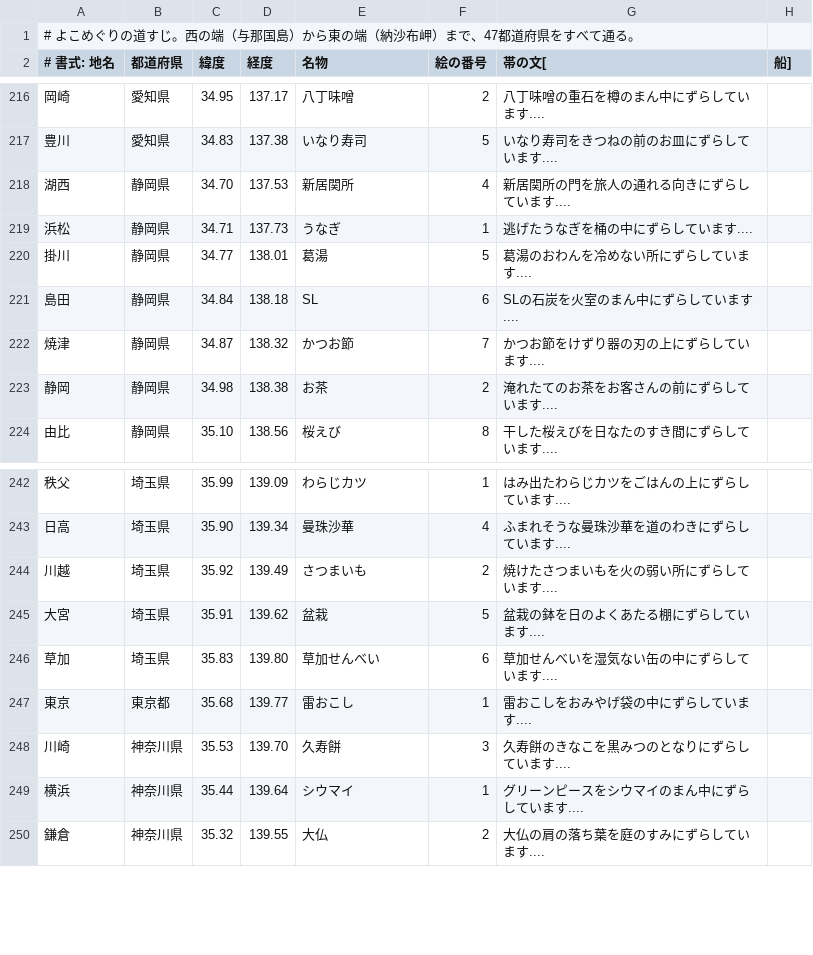
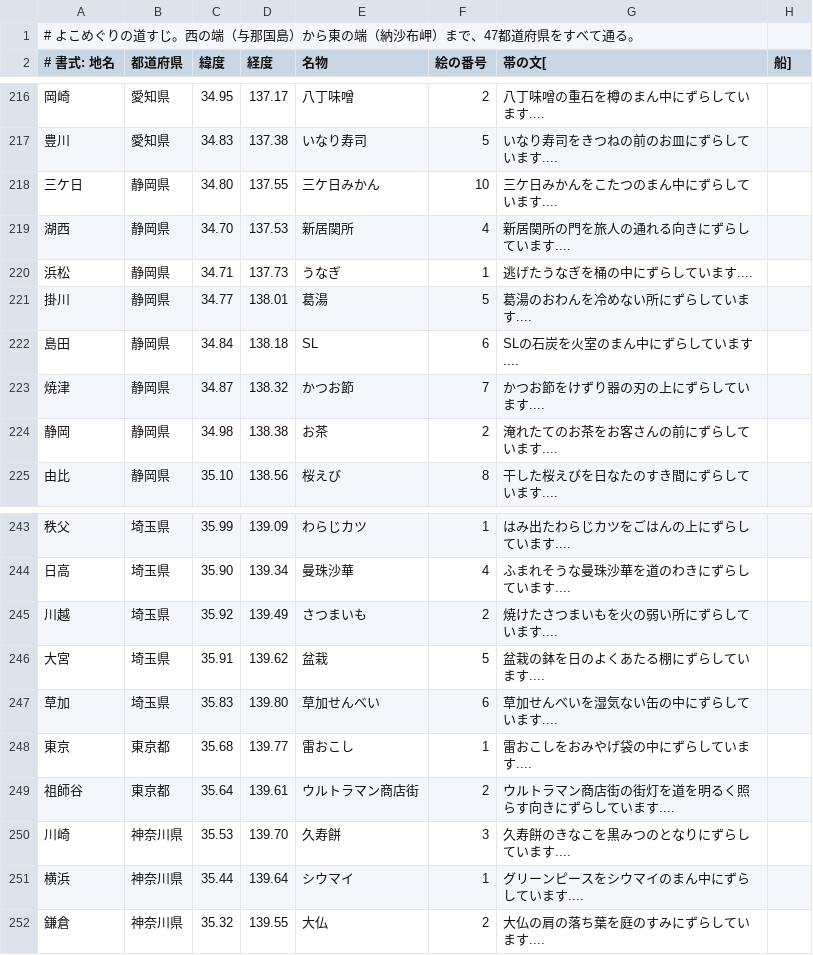
Before and after one commit to 104design/yoko-apps, a CSV file: step-widget/tools/route.csv, drawn as a sheet; only a part is shown, gaps mark what is left out; the diff names each change by its address in the sheet, - before the commit and + after, or states it on an @@ line.

```diff
--- a/step-widget/tools/route.csv
+++ b/step-widget/tools/route.csv
+row 218: 三ケ日 | 静岡県 | 34.80 | 137.55 | 三ケ日みかん | 10 | 三ケ日みかんをこたつのまん中にずらしています....
+row 249: 祖師谷 | 東京都 | 35.64 | 139.61 | ウルトラマン商店街 | 2 | ウルトラマン商店街の街灯を道を明るく照らす向きにずらしています....
```
Also changed, not shown: 4 other files.
